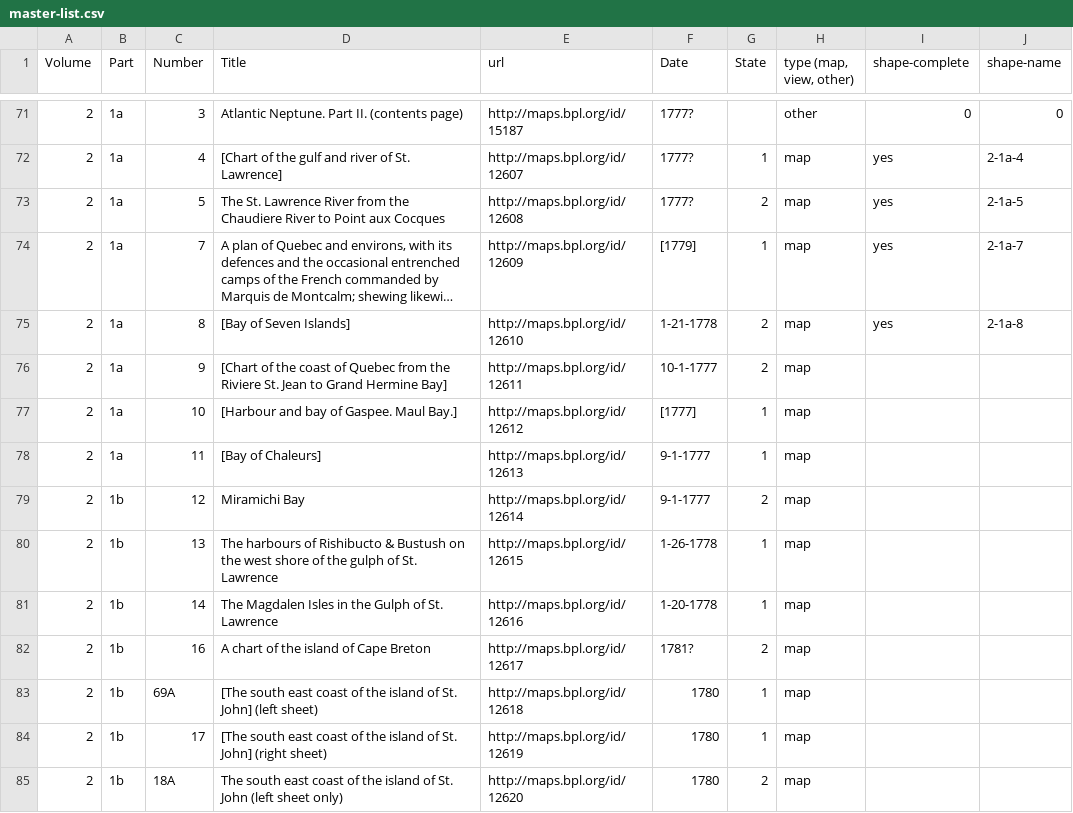
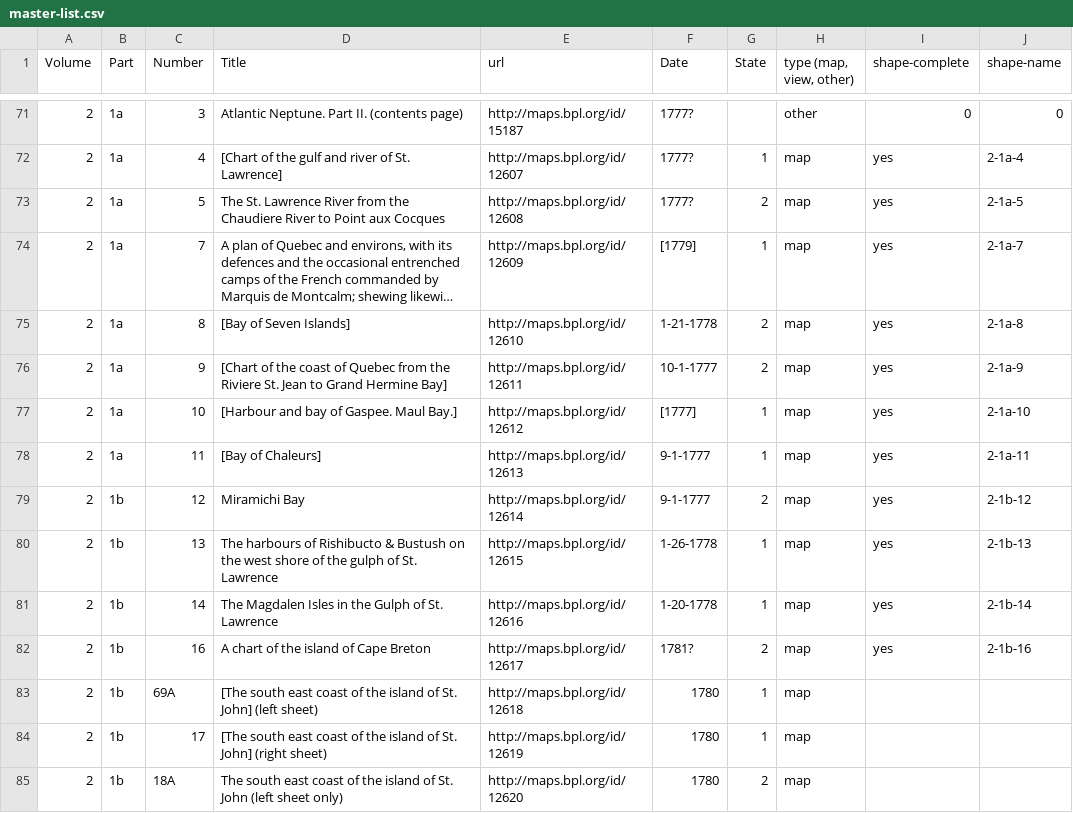
Before and after one commit to ect123/Des-Barres-findingaid, a CSV file: master-list.csv, drawn as a sheet; only a part is shown, gaps mark what is left out; long unchanged cells end in ….

Commit message:
geojson uploads and updates to shape name column in master list

```diff
--- a/master-list.csv
+++ b/master-list.csv
@@ -75,9 +75,9 @@ Volume,Part,Number,Title,url,Date,State,"type (map, view, other)",shape-complete
 2,1a,8,[Bay of Seven Islands],http://maps.bpl.org/id/12610,1-21-1778,2,map,yes,2-1a-8
-2,1a,9,[Chart of the coast of Quebec from the Riviere St. Jean to Grand Hermine Bay],http://maps.bpl.org/id/12611,10-1-1777,2,map,,
-2,1a,10,[Harbour and bay of Gaspee. Maul Bay.],http://maps.bpl.org/id/12612,[1777],1,map,,
-2,1a,11,[Bay of Chaleurs],http://maps.bpl.org/id/12613,9-1-1777,1,map,,
-2,1b,12,Miramichi Bay,http://maps.bpl.org/id/12614,9-1-1777,2,map,,
-2,1b,13,The harbours of Rishibucto & Bustush on the west shore of the gulph of St. Lawrence,http://maps.bpl.org/id/12615,1-26-1778,1,map,,
-2,1b,14,The Magdalen Isles in the Gulph of St. Lawrence,http://maps.bpl.org/id/12616,1-20-1778,1,map,,
-2,1b,16,A chart of the island of Cape Breton,http://maps.bpl.org/id/12617,1781?,2,map,,
+2,1a,9,[Chart of the coast of Quebec from the Riviere St. Jean to Grand Hermine Bay],http://maps.bpl.org/id/12611,10-1-1777,2,map,yes,2-1a-9
+2,1a,10,[Harbour and bay of Gaspee. Maul Bay.],http://maps.bpl.org/id/12612,[1777],1,map,yes,2-1a-10
+2,1a,11,[Bay of Chaleurs],http://maps.bpl.org/id/12613,9-1-1777,1,map,yes,2-1a-11
+2,1b,12,Miramichi Bay,http://maps.bpl.org/id/12614,9-1-1777,2,map,yes ,2-1b-12
+2,1b,13,The harbours of Rishibucto & Bustush on the west shore of the gulph of St. Lawrence,http://maps.bpl.org/id/12615,1-26-1778,1,map,yes,2-1b-13
+2,1b,14,The Magdalen Isles in the Gulph of St. Lawrence,http://maps.bpl.org/id/12616,1-20-1778,1,map,yes,2-1b-14
+2,1b,16,A chart of the island of Cape Breton,http://maps.bpl.org/id/12617,1781?,2,map,yes,2-1b-16
 2,1b,69A,[The south east coast of the island of St. John] (left sheet),http://maps.bpl.org/id/12618,1780,1,map,,
```
Also changed, not shown: 4 other files.
